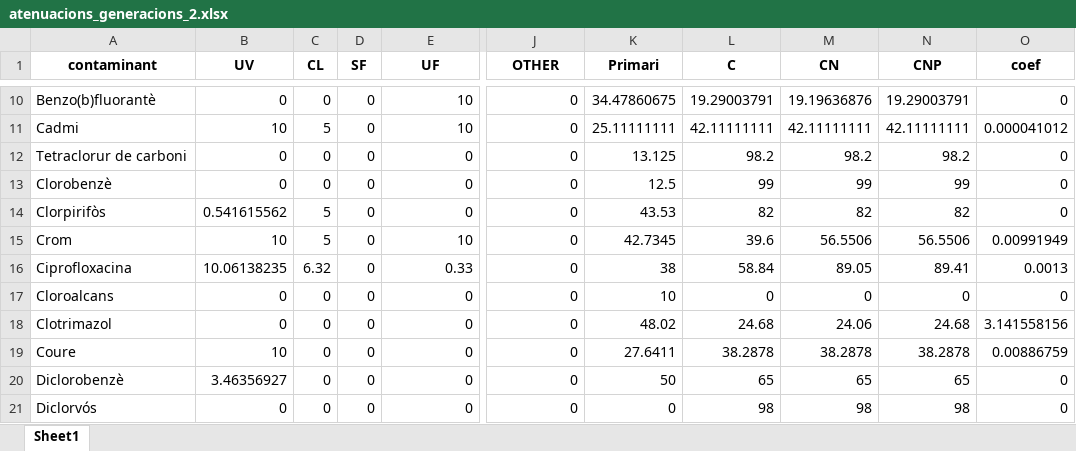
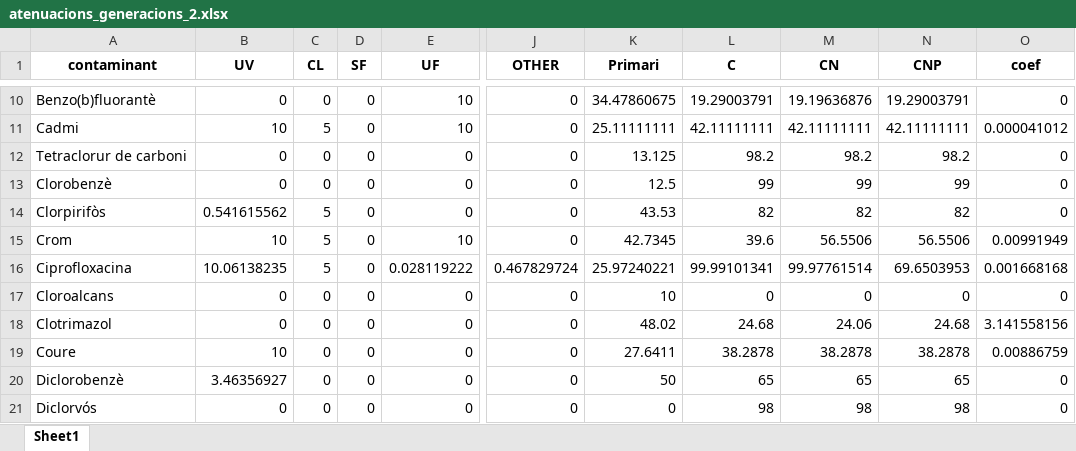
Before and after one commit to icra/pyswat, an Excel workbook: data/atenuacions_generacions_2.xlsx, sheet Sheet1, drawn as a sheet; only a part is shown, gaps mark what is left out; values as stored, in another font and other column widths than the file's, no borders; the diff names each change by its address in the sheet, - before the commit and + after, or states it on an @@ line.

```diff
--- a/data/atenuacions_generacions_2.xlsx (sheet Sheet1)
+++ b/data/atenuacions_generacions_2.xlsx (sheet Sheet1)
-C16 (CL): 6.32
+C16 (CL): 5
-E16 (UF): 0.33
+E16 (UF): 0.028119222
-J16 (OTHER): 0
+J16 (OTHER): 0.467829724
-K16 (Primari): 38
+K16 (Primari): 25.97240221
-L16 (C): 58.84
+L16 (C): 99.99101341
-M16 (CN): 89.05
+M16 (CN): 99.97761514
-N16 (CNP): 89.41
+N16 (CNP): 69.6503953
-O16 (coef): 0.0013
+O16 (coef): 0.001668168
```
Also changed, not shown: data/atenuacions_generacions.xlsx, 34 other files.
